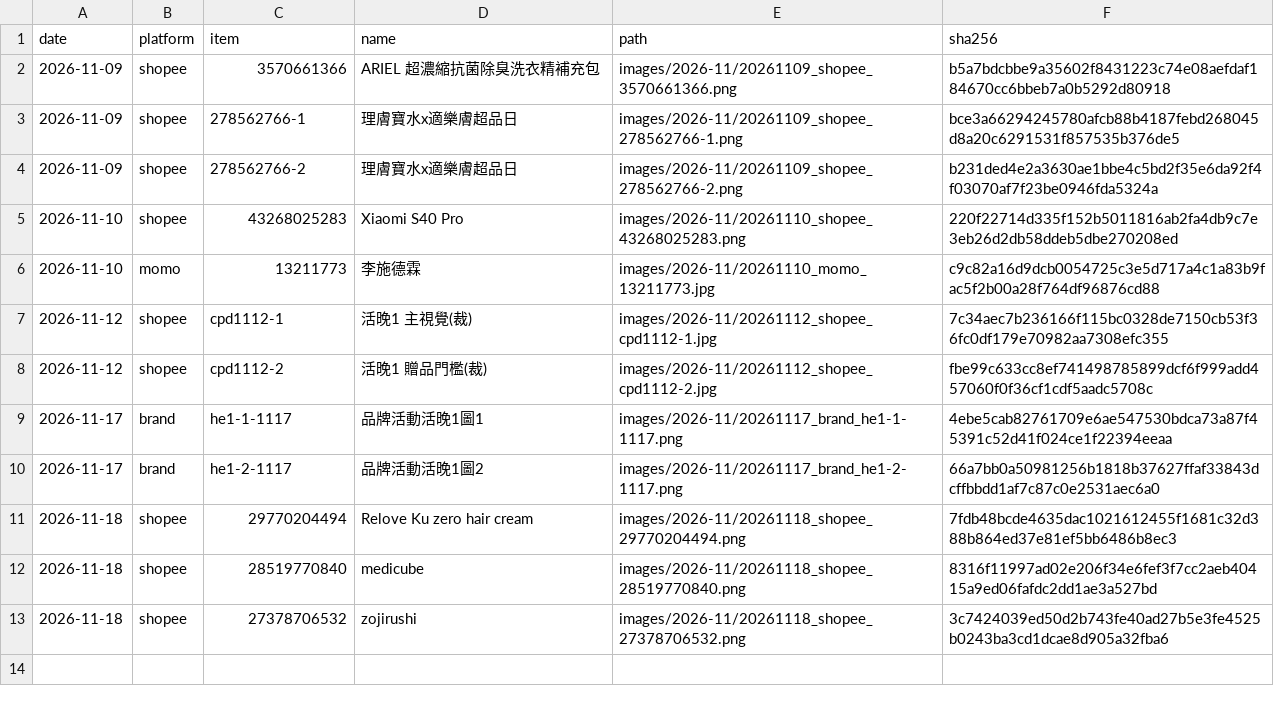
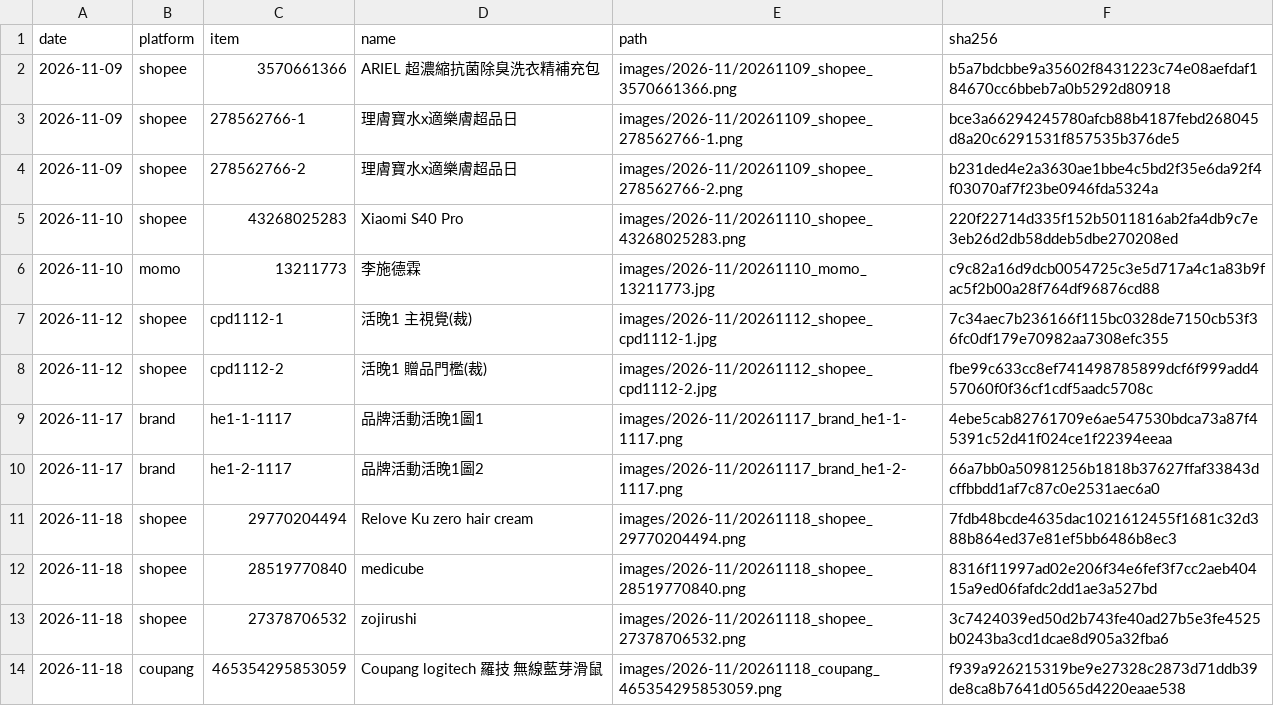
Before and after one commit to GW77/threads-images, a CSV file: index.csv, drawn as a sheet.

Commit message:
add 20261118_coupang_465354295853059.png

```diff
--- a/index.csv
+++ b/index.csv
@@ -13 +13,2 @@ date,platform,item,name,path,sha256
 2026-11-18,shopee,27378706532,zojirushi,images/2026-11/20261118_shopee_27378706532.png,3c7424039ed50d2b743fe40ad27b5e3fe4525b0243ba3cd1dcae8d905a32fba6
+2026-11-18,coupang,465354295853059,Coupang logitech 羅技 無線藍芽滑鼠,images/2026-11/20261118_coupang_465354295853059.png,f939a926215319be9e27328c2873d71ddb39de8ca8b7641d0565d4220eaae538
```
Also changed, not shown: 1 other file.
